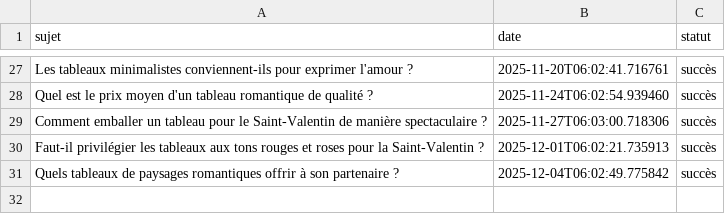
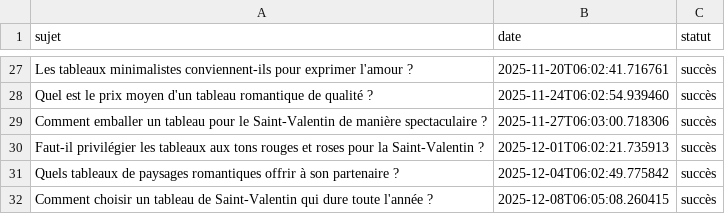
Before and after one commit to Metalosmose21/Saint-valentin-1, a CSV file: sujets_traites.csv, drawn as a sheet; only a part is shown, gaps mark what is left out.

```diff
--- a/sujets_traites.csv
+++ b/sujets_traites.csv
@@ -31 +31,2 @@ Faut-il privilégier les tableaux aux tons rouges et roses pour la Saint-Valenti
 Quels tableaux de paysages romantiques offrir à son partenaire ?,2025-12-04T06:02:49.775842,succès
+Comment choisir un tableau de Saint-Valentin qui dure toute l'année ?,2025-12-08T06:05:08.260415,succès
```
Also changed, not shown: sujets.csv.
